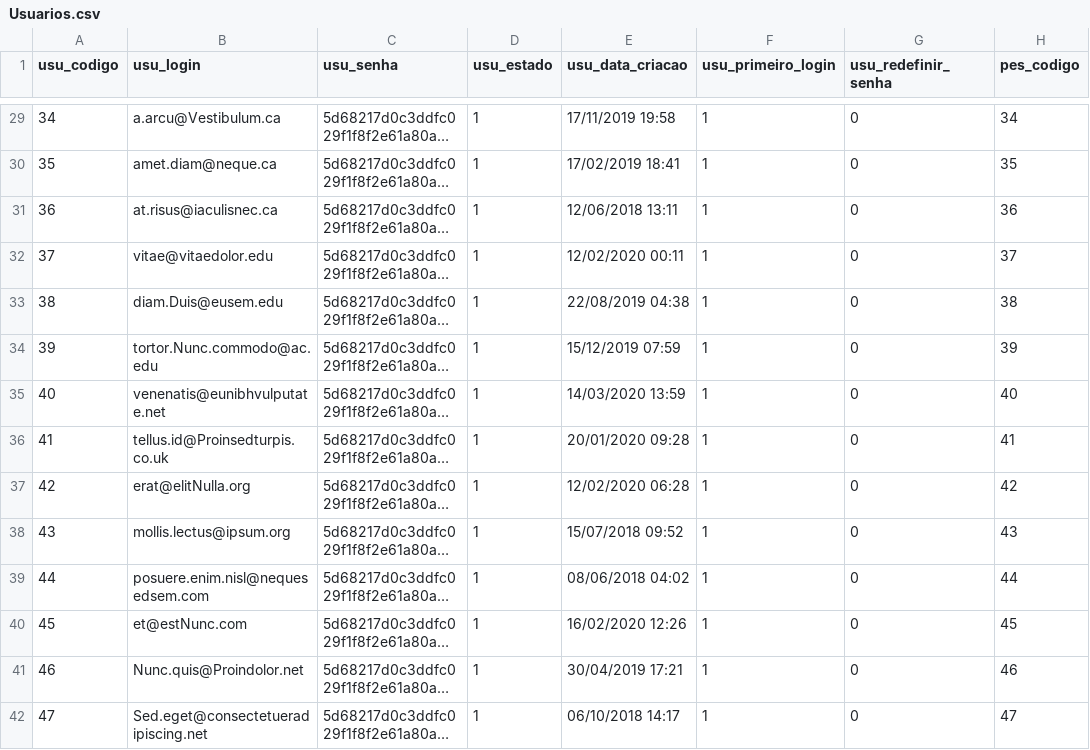
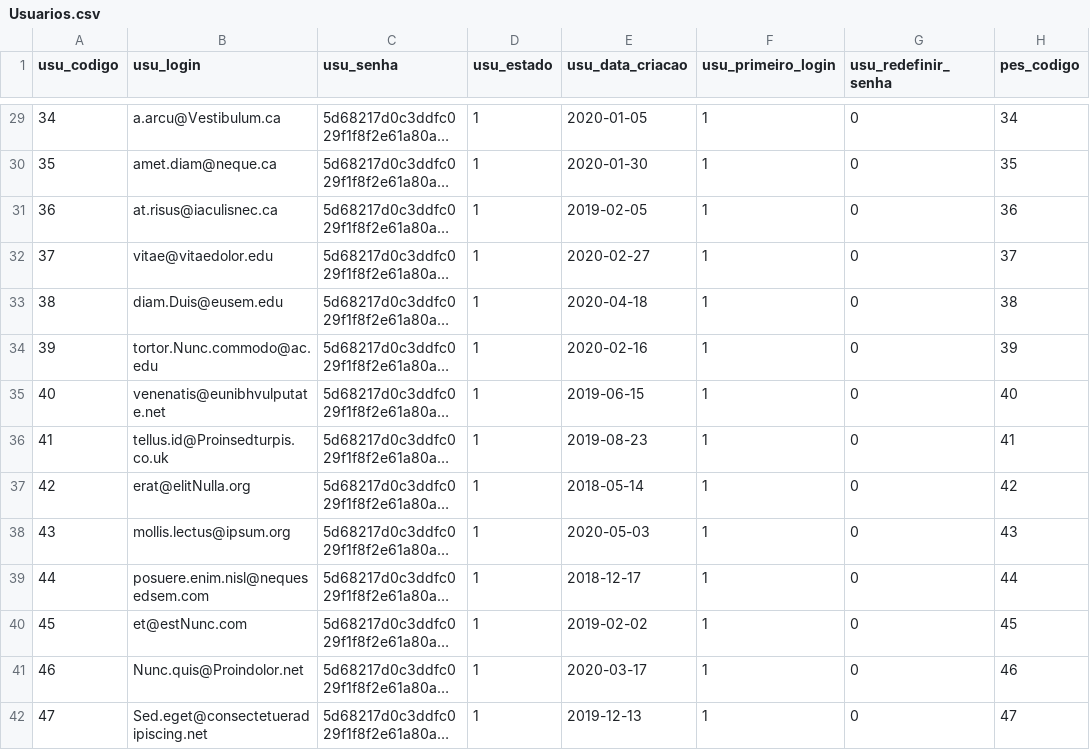
Before and after one commit to rafael-benfica/Pass-Center, a CSV file: Popular DB/Usuarios.csv, drawn as a sheet; only a part is shown, gaps mark what is left out; long unchanged cells end in …; the diff covers the shown part only; the diff names each change by its address in the sheet, - before the commit and + after, or states it on an @@ line.

```diff
--- a/Popular DB/Usuarios.csv
+++ b/Popular DB/Usuarios.csv
-E29 (usu_data_criacao): 17/11/2019 19:58
+E29 (usu_data_criacao): 2020-01-05
-E30 (usu_data_criacao): 17/02/2019 18:41
+E30 (usu_data_criacao): 2020-01-30
-E31 (usu_data_criacao): 12/06/2018 13:11
+E31 (usu_data_criacao): 2019-02-05
-E32 (usu_data_criacao): 12/02/2020 00:11
+E32 (usu_data_criacao): 2020-02-27
-E33 (usu_data_criacao): 22/08/2019 04:38
+E33 (usu_data_criacao): 2020-04-18
-E34 (usu_data_criacao): 15/12/2019 07:59
+E34 (usu_data_criacao): 2020-02-16
-E35 (usu_data_criacao): 14/03/2020 13:59
+E35 (usu_data_criacao): 2019-06-15
-E36 (usu_data_criacao): 20/01/2020 09:28
+E36 (usu_data_criacao): 2019-08-23
-E37 (usu_data_criacao): 12/02/2020 06:28
+E37 (usu_data_criacao): 2018-05-14
-E38 (usu_data_criacao): 15/07/2018 09:52
+E38 (usu_data_criacao): 2020-05-03
-E39 (usu_data_criacao): 08/06/2018 04:02
+E39 (usu_data_criacao): 2018-12-17
-E40 (usu_data_criacao): 16/02/2020 12:26
+E40 (usu_data_criacao): 2019-02-02
-E41 (usu_data_criacao): 30/04/2019 17:21
+E41 (usu_data_criacao): 2020-03-17
-E42 (usu_data_criacao): 06/10/2018 14:17
+E42 (usu_data_criacao): 2019-12-13
```
Also changed, not shown: 86 edited cells elsewhere in this file, Popular DB/Pessoas.csv.
